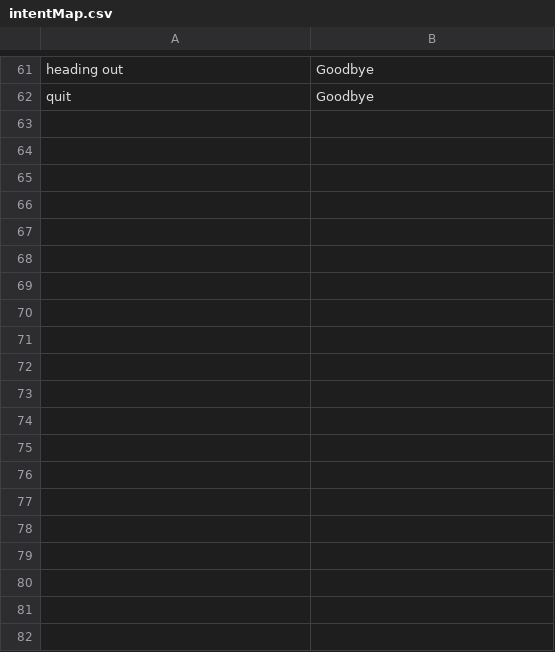
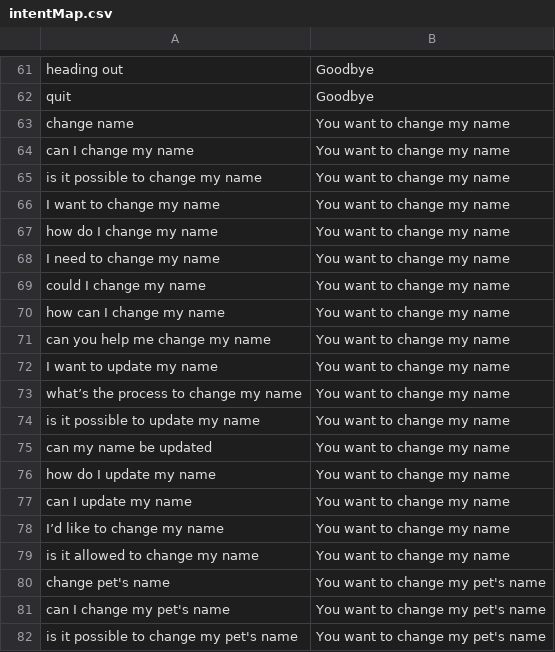
Before and after one commit to OBlount/pet-lm, a CSV file: data/intentMap.csv, drawn as a sheet; only a part is shown, gaps mark what is left out; the diff covers the shown part only; the diff names each change by its address in the sheet, - before the commit and + after, or states it on an @@ line.

Commit message:
allowed for dynamic usernames and preferences

```diff
--- a/data/intentMap.csv
+++ b/data/intentMap.csv
+row 63: change name | You want to change my name
+row 64: can I change my name | You want to change my name
+row 65: is it possible to change my name | You want to change my name
+row 66: I want to change my name | You want to change my name
+row 67: how do I change my name | You want to change my name
+row 68: I need to change my name | You want to change my name
+row 69: could I change my name | You want to change my name
+row 70: how can I change my name | You want to change my name
+row 71: can you help me change my name | You want to change my name
+row 72: I want to update my name | You want to change my name
+row 73: what’s the process to change my name | You want to change my name
+row 74: is it possible to update my name | You want to change my name
+row 75: can my name be updated | You want to change my name
+row 76: how do I update my name | You want to change my name
+row 77: can I update my name | You want to change my name
+row 78: I’d like to change my name | You want to change my name
+row 79: is it allowed to change my name | You want to change my name
+row 80: change pet's name | You want to change my pet's name
+row 81: can I change my pet's name | You want to change my pet's name
+row 82: is it possible to change my pet's name | You want to change my pet's name
```
Also changed, not shown: 30 added rows elsewhere in this file, 4 other files.
